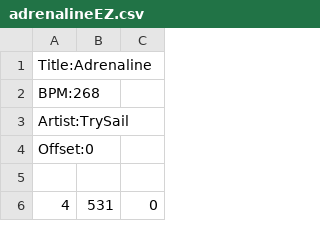
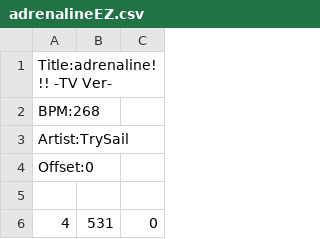
Before and after one commit to TylerOvenden/BeatBot, a CSV file: BeatPix/resources/realMaps/adrenalineEZ.csv, drawn as a sheet; only a part is shown.

```diff
--- a/BeatPix/resources/realMaps/adrenalineEZ.csv
+++ b/BeatPix/resources/realMaps/adrenalineEZ.csv
@@ -1,2 +1,2 @@
-Title:Adrenaline
+Title:adrenaline!!! -TV Ver-
 BPM:268
```
Also changed, not shown: BeatPix/resources/realMaps/Hitorigoto -TV MIX-ClariS-EZ.csv, BeatPix/resources/realMaps/Hitorigoto -TV MIX-ClariS-HD.csv, 17 other files.
